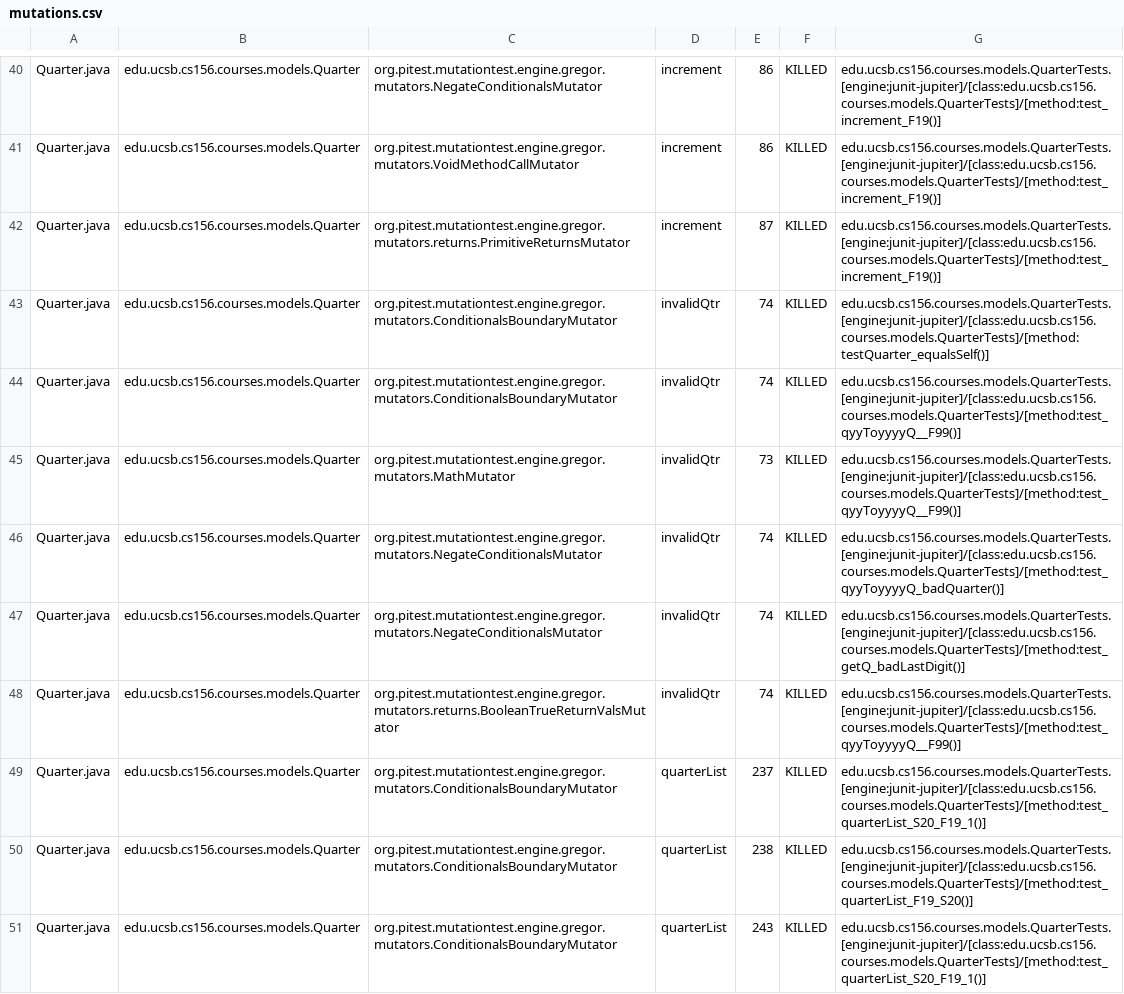
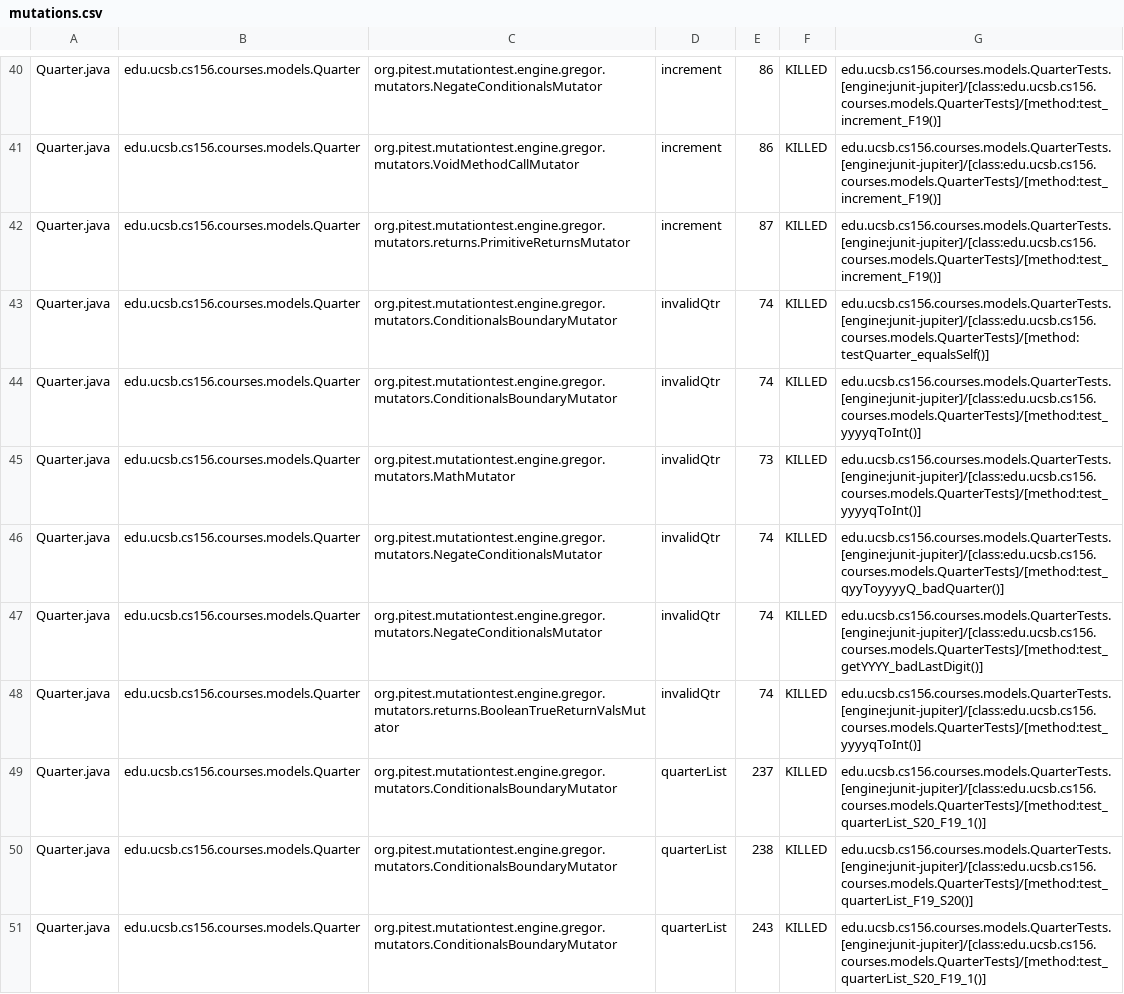
Before and after one commit to ucsb-cs156-s24/proj-courses-s24-4pm-4, a CSV file: prs/28/pitest/mutations.csv, drawn as a sheet; only a part is shown, gaps mark what is left out; the diff covers the shown part only.

Commit message:
Deploying to gh-pages from @ ucsb-cs156-s24/proj-courses-s24-4pm-4@33804b710f482c10a670e0efda9636c5b54a18de 🚀

```diff
--- a/prs/28/pitest/mutations.csv
+++ b/prs/28/pitest/mutations.csv
@@ -43,7 +43,7 @@ Quarter.java,edu.ucsb.cs156.courses.models.Quarter,org.pitest.mutationtest.engin
 Quarter.java,edu.ucsb.cs156.courses.models.Quarter,org.pitest.mutationtest.engine.gregor.mutators.ConditionalsBoundaryMutator,invalidQtr,74,KILLED,edu.ucsb.cs156.courses.models.QuarterTests.[engine:junit-jupiter]/[class:edu.ucsb.cs156.courses.models.QuarterTests]/[method:testQuarter_equalsSelf()]
-Quarter.java,edu.ucsb.cs156.courses.models.Quarter,org.pitest.mutationtest.engine.gregor.mutators.ConditionalsBoundaryMutator,invalidQtr,74,KILLED,edu.ucsb.cs156.courses.models.QuarterTests.[engine:junit-jupiter]/[class:edu.ucsb.cs156.courses.models.QuarterTests]/[method:test_qyyToyyyyQ__F99()]
-Quarter.java,edu.ucsb.cs156.courses.models.Quarter,org.pitest.mutationtest.engine.gregor.mutators.MathMutator,invalidQtr,73,KILLED,edu.ucsb.cs156.courses.models.QuarterTests.[engine:junit-jupiter]/[class:edu.ucsb.cs156.courses.models.QuarterTests]/[method:test_qyyToyyyyQ__F99()]
+Quarter.java,edu.ucsb.cs156.courses.models.Quarter,org.pitest.mutationtest.engine.gregor.mutators.ConditionalsBoundaryMutator,invalidQtr,74,KILLED,edu.ucsb.cs156.courses.models.QuarterTests.[engine:junit-jupiter]/[class:edu.ucsb.cs156.courses.models.QuarterTests]/[method:test_yyyyqToInt()]
+Quarter.java,edu.ucsb.cs156.courses.models.Quarter,org.pitest.mutationtest.engine.gregor.mutators.MathMutator,invalidQtr,73,KILLED,edu.ucsb.cs156.courses.models.QuarterTests.[engine:junit-jupiter]/[class:edu.ucsb.cs156.courses.models.QuarterTests]/[method:test_yyyyqToInt()]
 Quarter.java,edu.ucsb.cs156.courses.models.Quarter,org.pitest.mutationtest.engine.gregor.mutators.NegateConditionalsMutator,invalidQtr,74,KILLED,edu.ucsb.cs156.courses.models.QuarterTests.[engine:junit-jupiter]/[class:edu.ucsb.cs156.courses.models.QuarterTests]/[method:test_qyyToyyyyQ_badQuarter()]
-Quarter.java,edu.ucsb.cs156.courses.models.Quarter,org.pitest.mutationtest.engine.gregor.mutators.NegateConditionalsMutator,invalidQtr,74,KILLED,edu.ucsb.cs156.courses.models.QuarterTests.[engine:junit-jupiter]/[class:edu.ucsb.cs156.courses.models.QuarterTests]/[method:test_getQ_badLastDigit()]
-Quarter.java,edu.ucsb.cs156.courses.models.Quarter,org.pitest.mutationtest.engine.gregor.mutators.returns.BooleanTrueReturnValsMutator,invalidQtr,74,KILLED,edu.ucsb.cs156.courses.models.QuarterTests.[engine:junit-jupiter]/[class:edu.ucsb.cs156.courses.models.QuarterTests]/[method:test_qyyToyyyyQ__F99()]
+Quarter.java,edu.ucsb.cs156.courses.models.Quarter,org.pitest.mutationtest.engine.gregor.mutators.NegateConditionalsMutator,invalidQtr,74,KILLED,edu.ucsb.cs156.courses.models.QuarterTests.[engine:junit-jupiter]/[class:edu.ucsb.cs156.courses.models.QuarterTests]/[method:test_getYYYY_badLastDigit()]
+Quarter.java,edu.ucsb.cs156.courses.models.Quarter,org.pitest.mutationtest.engine.gregor.mutators.returns.BooleanTrueReturnValsMutator,invalidQtr,74,KILLED,edu.ucsb.cs156.courses.models.QuarterTests.[engine:junit-jupiter]/[class:edu.ucsb.cs156.courses.models.QuarterTests]/[method:test_yyyyqToInt()]
 Quarter.java,edu.ucsb.cs156.courses.models.Quarter,org.pitest.mutationtest.engine.gregor.mutators.ConditionalsBoundaryMutator,quarterList,237,KILLED,edu.ucsb.cs156.courses.models.QuarterTests.[engine:junit-jupiter]/[class:edu.ucsb.cs156.courses.models.QuarterTests]/[method:test_quarterList_S20_F19_1()]
```
Also changed, not shown: 71 edited cells elsewhere in this file, 39 other files.
